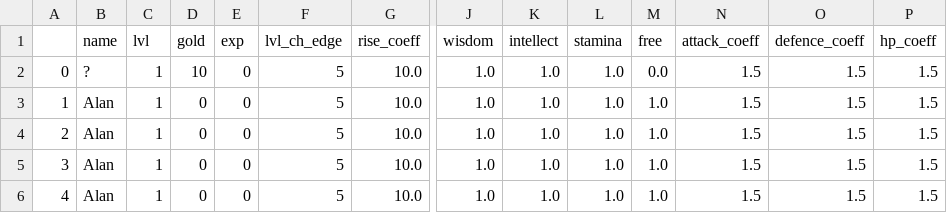
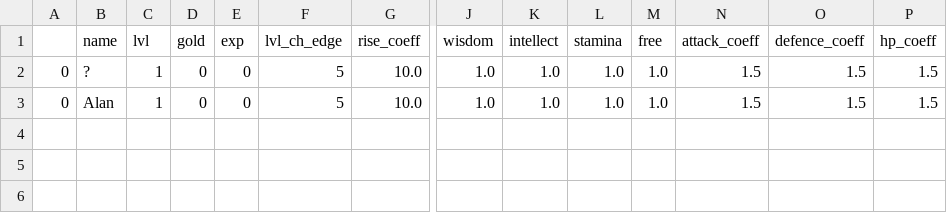
Before and after one commit to Dromedara/TextGame, a CSV file: Code/Data/DataBase/main_hero.csv, drawn as a sheet; only a part is shown, gaps mark what is left out; rows hold the shown columns only; the diff names each change by its address in the sheet, - before the commit and + after, or states it on an @@ line.

```diff
--- a/Code/Data/DataBase/main_hero.csv
+++ b/Code/Data/DataBase/main_hero.csv
-D2 (gold): 10
+D2 (gold): 0
-M2 (free): 0.0
+M2 (free): 1.0
-A3: 1
+A3: 0
-row 4: 2 | Alan | 1 | 0 | 0 | 5 | 10.0 | 1.0 | 1.0 | 1.0 | 1.0 | 1.5 | 1.5 | 1.5
-row 5: 3 | Alan | 1 | 0 | 0 | 5 | 10.0 | 1.0 | 1.0 | 1.0 | 1.0 | 1.5 | 1.5 | 1.5
-row 6: 4 | Alan | 1 | 0 | 0 | 5 | 10.0 | 1.0 | 1.0 | 1.0 | 1.0 | 1.5 | 1.5 | 1.5
```
Also changed, not shown: 36 other files.
